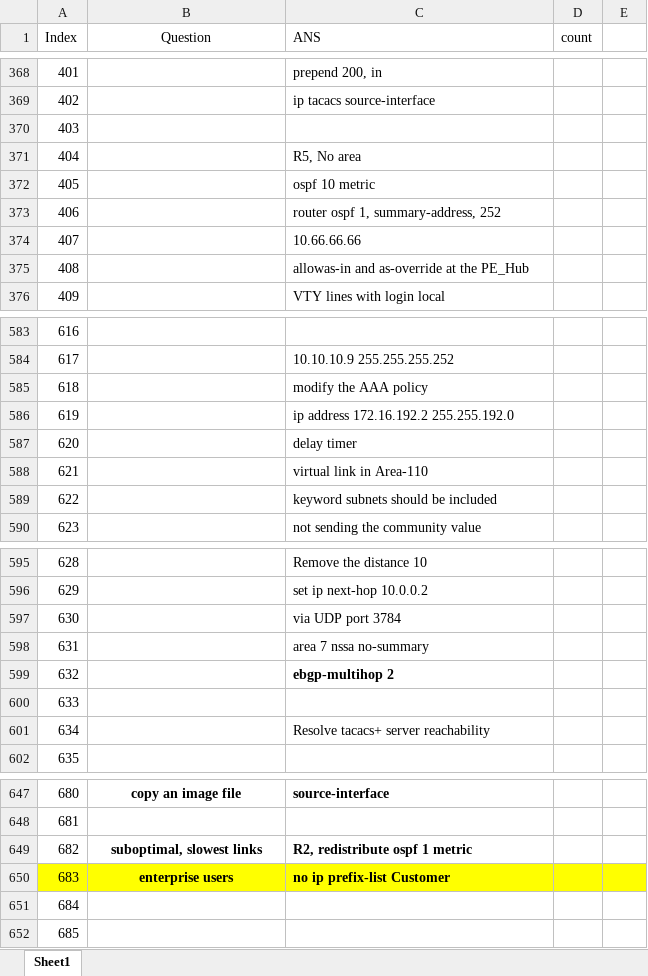
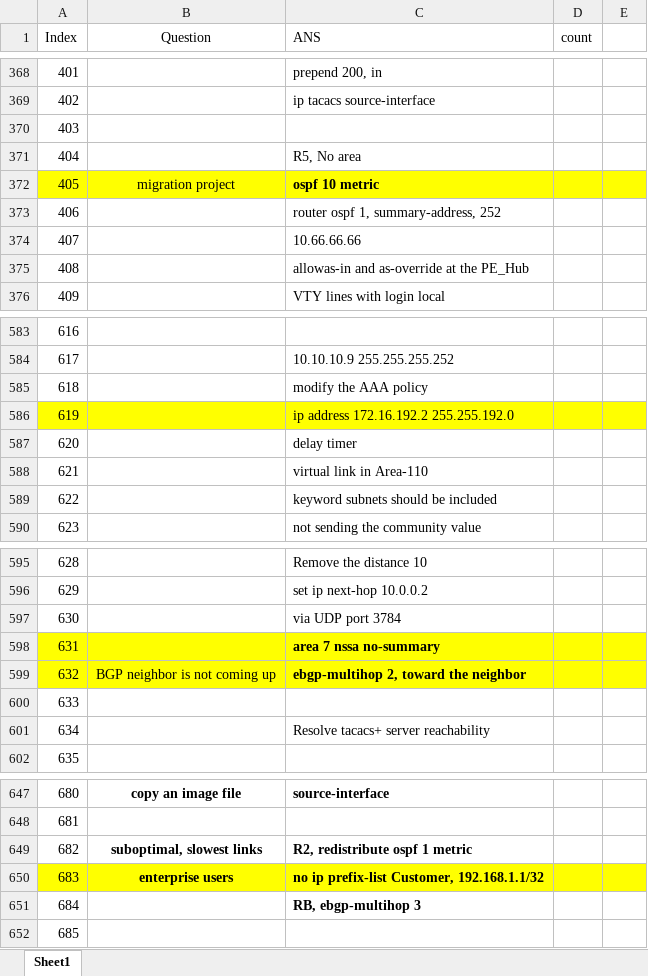
Before and after one commit to FosingC/ccnp_mc_online_test, an Excel workbook: MC 685.xlsx, sheet Sheet1, drawn as a sheet; only a part is shown, gaps mark what is left out; values as stored, in another font and other column widths than the file's, no borders; the diff names each change by its address in the sheet, - before the commit and + after, or states it on an @@ line.

Commit message:
update

```diff
--- a/MC 685.xlsx (sheet Sheet1)
+++ b/MC 685.xlsx (sheet Sheet1)
-A372:E372 fill: none
+A372:E372 fill: #FFFF00
-B372 (Question): (empty)
+B372 (Question): migration project
-C372 bold: off
+C372 bold: on
-A586:E586 fill: none
+A586:E586 fill: #FFFF00
-A598:E599 fill: none
+A598:E599 fill: #FFFF00
-C598 bold: off
+C598 bold: on
-B599 (Question): (empty)
+B599 (Question): BGP neighbor is not coming up
-C599 (ANS): ebgp-multihop 2
+C599 (ANS): ebgp-multihop 2, toward the neighbor
-C650 (ANS): no ip prefix-list Customer
+C650 (ANS): no ip prefix-list Customer, 192.168.1.1/32
-C651 (ANS): (empty)
+C651 (ANS): RB, ebgp-multihop 3
```
